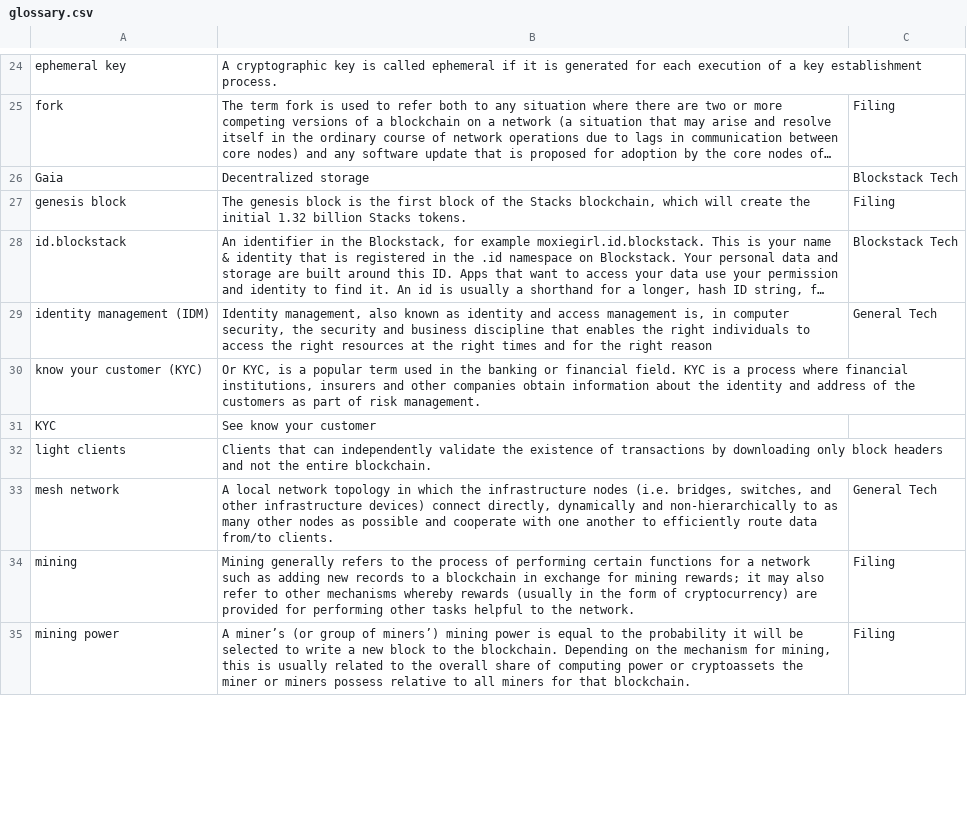
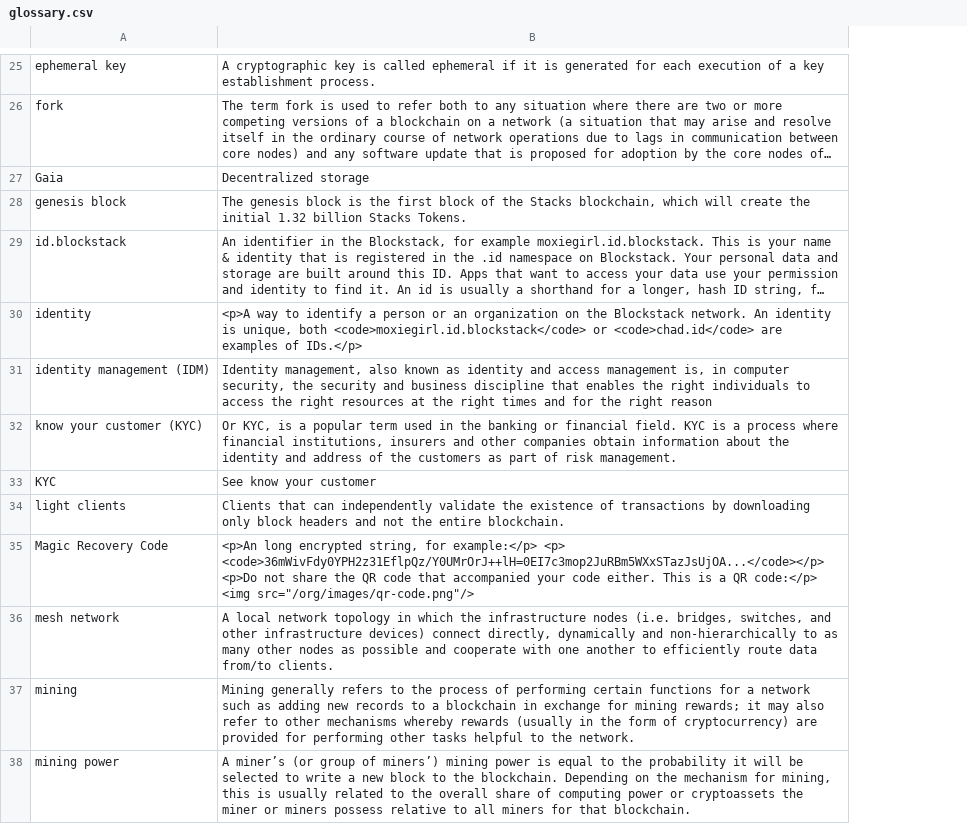
Before and after one commit to stacks-network/docs, a CSV file: _data/glossary.csv, drawn as a sheet; only a part is shown, gaps mark what is left out; long unchanged cells end in …; removed rows and columns are numbered as before the commit, all else as after; the diff covers the shown part only; the diff names each change by its address in the sheet, - before the commit and + after, or states it on an @@ line.

Commit message:
- Updating with the newest UX language - Modifying emphasis > <em> - Style updates to em and code - Adding wallet security page - Adding new screen caps
Signed-off-by: Mary Anthony <mary@blockstack.com>

```diff
--- a/_data/glossary.csv
+++ b/_data/glossary.csv
-column C, rows 25-35: Filing | Blockstack Tech | Filing | Blockstack Tech | General Tech |  |  |  | General Tech | Filing | Filing
-B28: …billion Stacks tokens.
+B28: …billion Stacks Tokens.
+row 30: identity | <p>A way to identify a person or an organization on the Blockstack network. An identity is unique, both <code>moxiegirl.id.blockstack</code> or <code>chad.id</code> are examples of IDs.</p>
+row 35: Magic Recovery Code | <p>An long encrypted string, for example:</p> <p> <code>36mWivFdy0YPH2z31EflpQz/Y0UMrOrJ++lH=0EI7c3mop2JuRBm5WXxSTazJsUjOA...</code></p> <p>Do not share the QR code that accompanied your code either. This is a QR code:</p> <img src="/org/images/qr-code.png"/>
```
Also changed, not shown: 6 added rows, 1 removed row, 2 moved rows and 1 edited cell elsewhere in this file, 17 other files.
